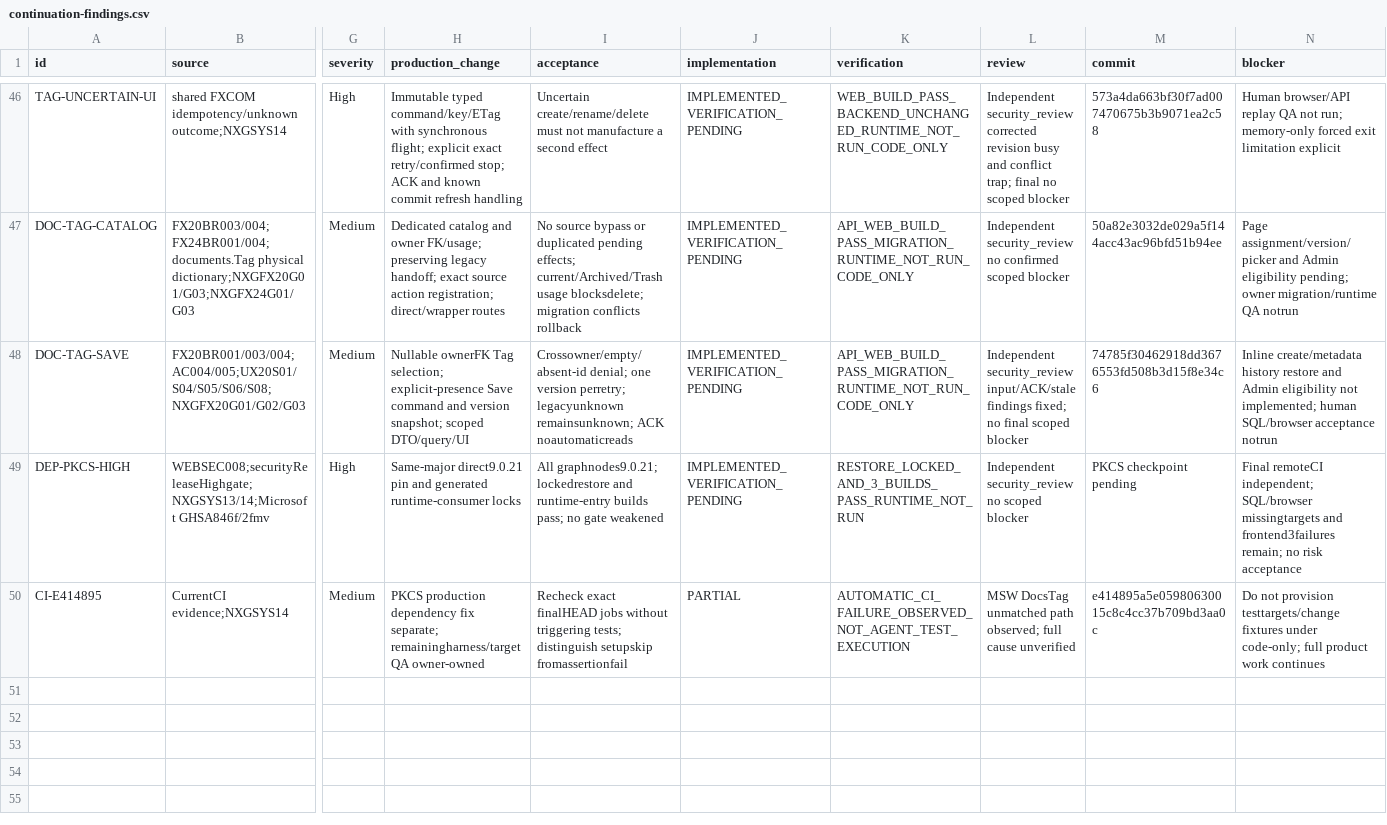
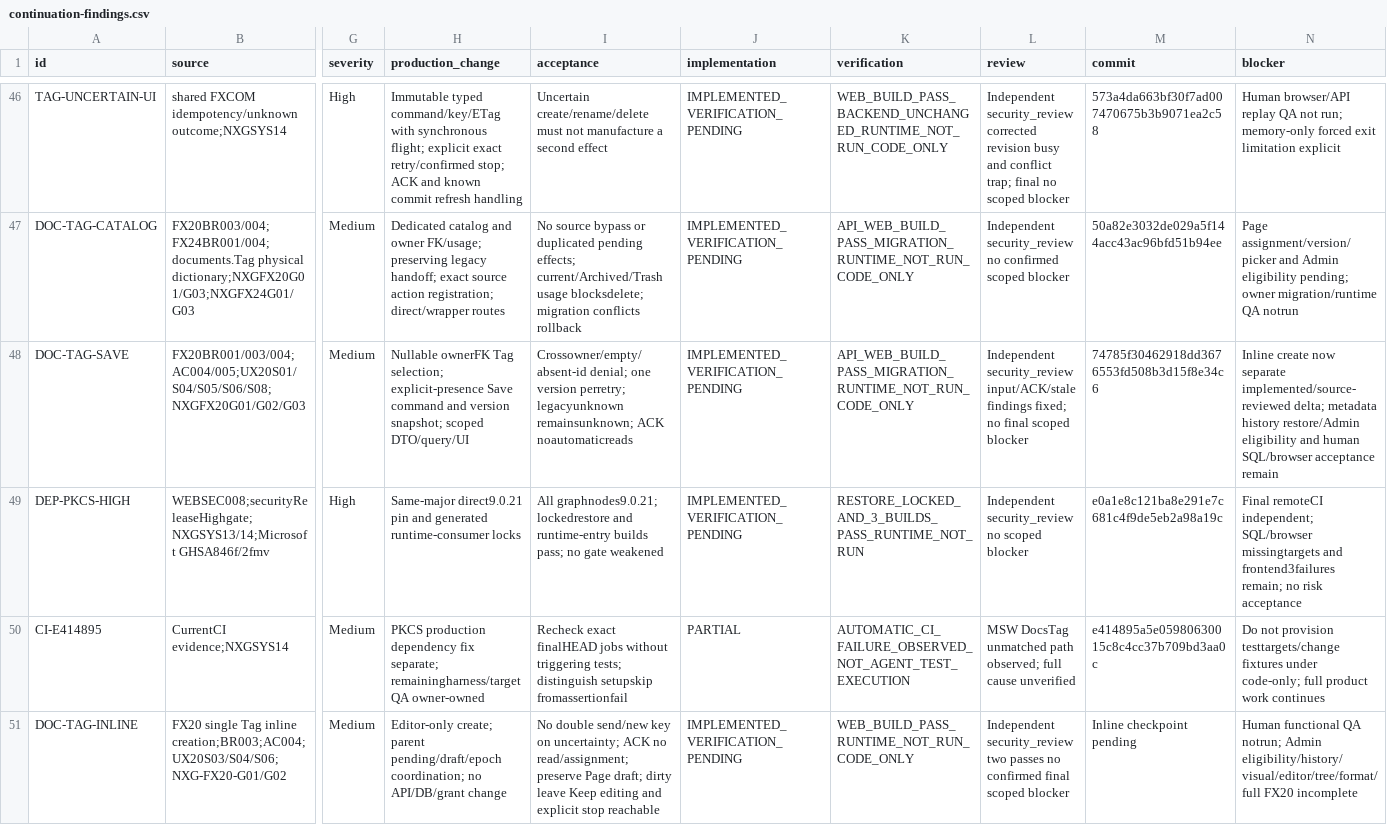
Before and after one commit to hakodev2k/Nexora, a CSV file: docs/implementation/full-product-audit-20261012/continuation-findings.csv, drawn as a sheet; only a part is shown, gaps mark what is left out; rows hold the shown columns only; the diff names each change by its address in the sheet, - before the commit and + after, or states it on an @@ line.

Commit message:
feat(documents): create tags inline with immutable retry and draft guards

```diff
--- a/docs/implementation/full-product-audit-20261012/continuation-findings.csv
+++ b/docs/implementation/full-product-audit-20261012/continuation-findings.csv
-N48 (blocker): Inline create/metadata history restore and Admin eligibility not implemented; human SQL/browser acceptance notrun
+N48 (blocker): Inline create now separate implemented/source-reviewed delta; metadata history restore/Admin eligibility and human SQL/browser acceptance remain
-M49 (commit): PKCS checkpoint pending
+M49 (commit): e0a1e8c121ba8e291e7c681c4f9de5eb2a98a19c
+row 51: DOC-TAG-INLINE | FX20 single Tag inline creation;BR003;AC004;UX20S03/S04/S06;NXG-FX20-G01/G02 | Medium | Editor-only create; parent pending/draft/epoch coordination; no API/DB/grant change | No double send/new key on uncertainty; ACK no read/assignment; preserve Page draft; dirty leave Keep editing and explicit stop reachable | IMPLEMENTED_VERIFICATION_PENDING | WEB_BUILD_PASS_RUNTIME_NOT_RUN_CODE_ONLY | Independent security_review two passes no confirmed final scoped blocker | Inline checkpoint pending | Human functional QA notrun; Admin eligibility/history/visual/editor/tree/format/full FX20 incomplete
```
Also changed, not shown: docs/implementation/full-product-audit-20261012/action-traceability.csv, 4 other files.
